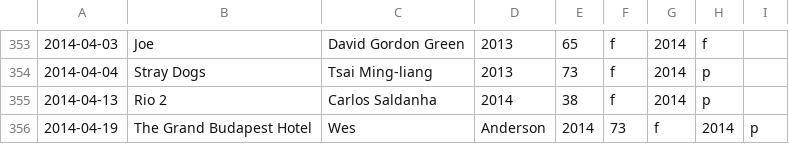
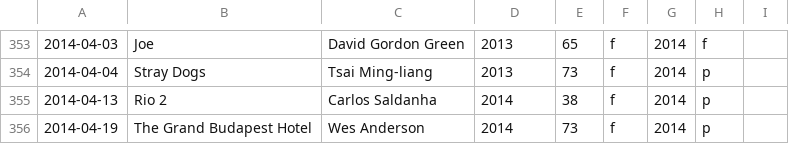
Before and after one commit to markcp/fsmc, a CSV file: movies_import.csv, drawn as a sheet; only a part is shown, gaps mark what is left out; removed rows and columns are numbered as before the commit, all else as after; the diff names each change by its address in the sheet, - before the commit and + after, or states it on an @@ line.

```diff
--- a/movies_import.csv
+++ b/movies_import.csv
-row 356: 2014-04-19 | The Grand Budapest Hotel | Wes | Anderson | 2014 | 73 | f | 2014 | p
+row 356: 2014-04-19 | The Grand Budapest Hotel | Wes Anderson | 2014 | 73 | f | 2014 | p
```
Also changed, not shown: 4 other files.
